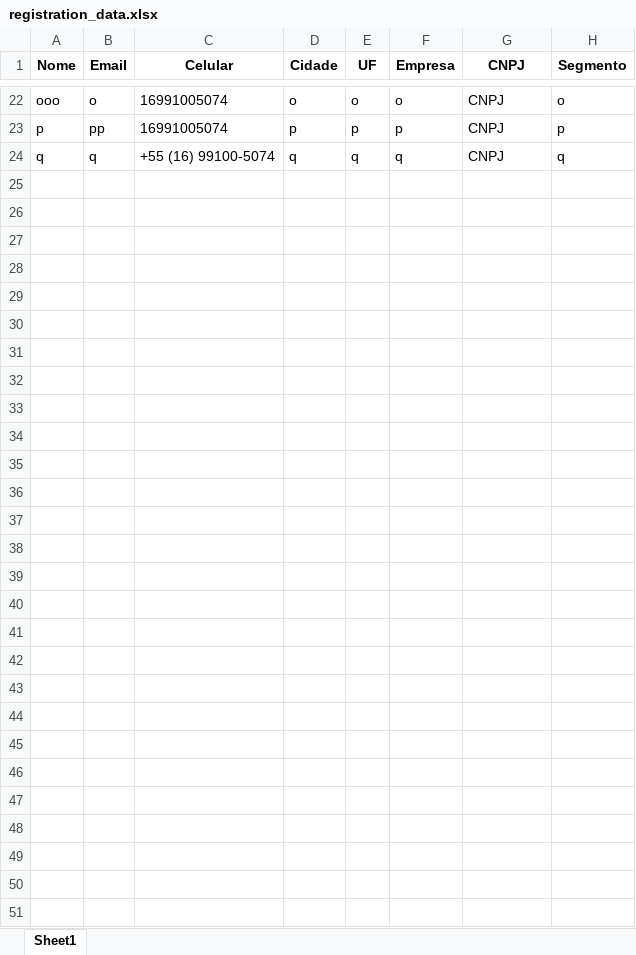
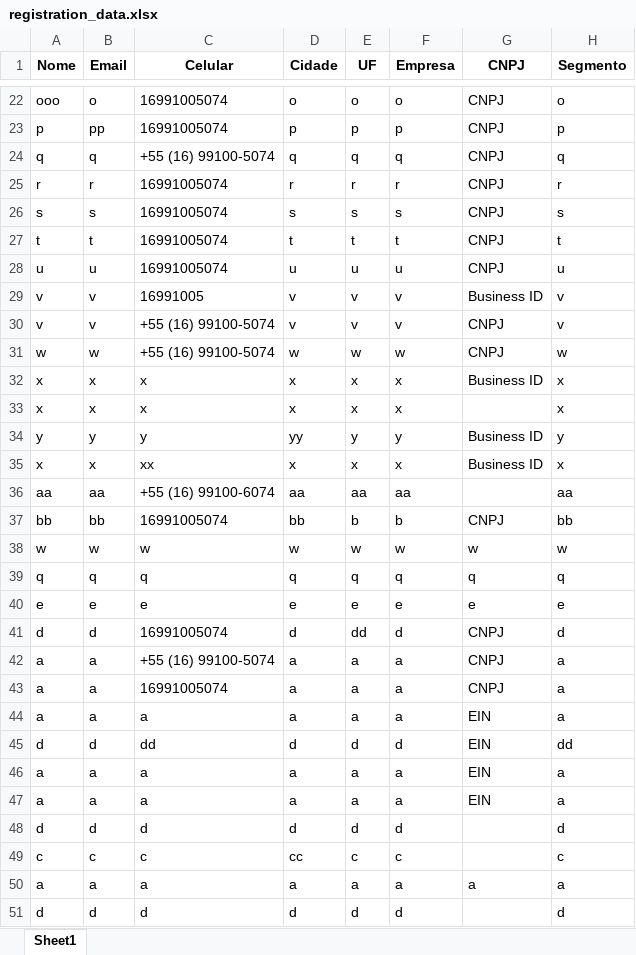
Before and after one commit to Fernandoenq/Quiz_Fedex_Labace_2024, an Excel workbook: registration_data.xlsx, sheet Sheet1, drawn as a sheet; only a part is shown, gaps mark what is left out; values as stored, in another font and other column widths than the file's, no borders; the diff names each change by its address in the sheet, - before the commit and + after, or states it on an @@ line.

```diff
--- a/registration_data.xlsx (sheet Sheet1)
+++ b/registration_data.xlsx (sheet Sheet1)
+row 25: r | r | 16991005074 | r | r | r | CNPJ | r
+row 26: s | s | 16991005074 | s | s | s | CNPJ | s
+row 27: t | t | 16991005074 | t | t | t | CNPJ | t
+row 28: u | u | 16991005074 | u | u | u | CNPJ | u
+row 29: v | v | 16991005 | v | v | v | Business ID | v
+row 30: v | v | +55 (16) 99100-5074 | v | v | v | CNPJ | v
+row 31: w | w | +55 (16) 99100-5074 | w | w | w | CNPJ | w
+row 32: x | x | x | x | x | x | Business ID | x
+row 33: x | x | x | x | x | x |  | x
+row 34: y | y | y | yy | y | y | Business ID | y
+row 35: x | x | xx | x | x | x | Business ID | x
+row 36: aa | aa | +55 (16) 99100-6074 | aa | aa | aa |  | aa
+row 37: bb | bb | 16991005074 | bb | b | b | CNPJ | bb
+row 38: w | w | w | w | w | w | w | w
+row 39: q | q | q | q | q | q | q | q
+row 40: e | e | e | e | e | e | e | e
+row 41: d | d | 16991005074 | d | dd | d | CNPJ | d
+row 42: a | a | +55 (16) 99100-5074 | a | a | a | CNPJ | a
+row 43: a | a | 16991005074 | a | a | a | CNPJ | a
+row 44: a | a | a | a | a | a | EIN | a
+row 45: d | d | dd | d | d | d | EIN | dd
+row 46: a | a | a | a | a | a | EIN | a
+row 47: a | a | a | a | a | a | EIN | a
+row 48: d | d | d | d | d | d |  | d
+row 49: c | c | c | cc | c | c |  | c
+row 50: a | a | a | a | a | a | a | a
+row 51: d | d | d | d | d | d |  | d
```
Also changed, not shown: 3 other files.
